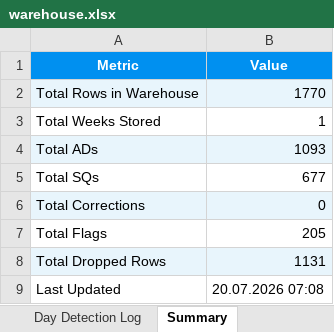
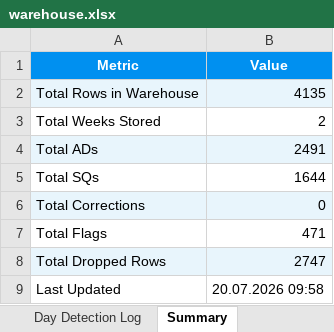
Before and after one commit to andrinawatsemba/AD-analysisV1.3, an Excel workbook: warehouse/warehouse.xlsx, sheet Summary, drawn as a sheet; values as stored, in another font and other column widths than the file's, no borders; the diff names each change by its address in the sheet, - before the commit and + after, or states it on an @@ line.

```diff
--- a/warehouse/warehouse.xlsx (sheet Summary)
+++ b/warehouse/warehouse.xlsx (sheet Summary)
-B2 (Value): 1770
+B2 (Value): 4135
-B3 (Value): 1
+B3 (Value): 2
-B4 (Value): 1093
+B4 (Value): 2491
-B5 (Value): 677
+B5 (Value): 1644
-B7 (Value): 205
+B7 (Value): 471
-B8 (Value): 1131
+B8 (Value): 2747
-B9 (Value): 20.07.2026 07:08
+B9 (Value): 20.07.2026 09:58
```
Also changed, not shown: sheet Clean Data, sheet Dropped Rows Log, sheet Flags Log, sheet Day Detection Log.
